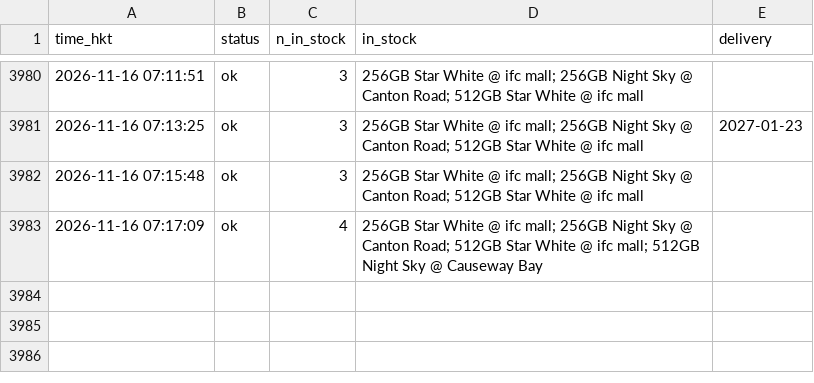
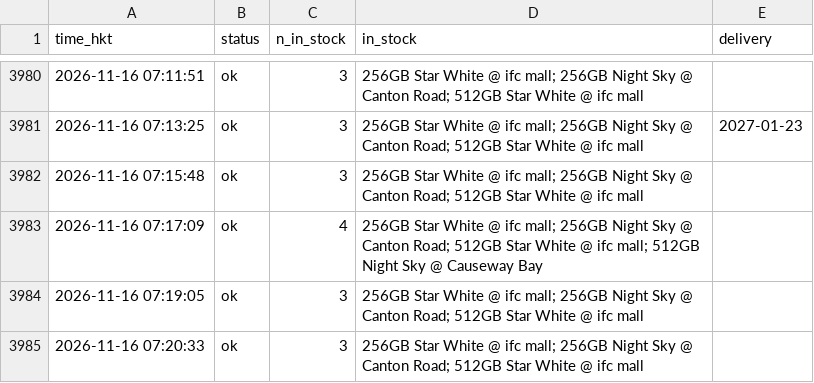
Before and after one commit to ryancwho/duo-watch, a CSV file: polls.csv, drawn as a sheet; only a part is shown, gaps mark what is left out; the diff names each change by its address in the sheet, - before the commit and + after, or states it on an @@ line.

```diff
--- a/polls.csv
+++ b/polls.csv
+row 3984: 2026-11-16 07:19:05 | ok | 3 | 256GB Star White @ ifc mall; 256GB Night Sky @ Canton Road; 512GB Star White @ ifc mall
+row 3985: 2026-11-16 07:20:33 | ok | 3 | 256GB Star White @ ifc mall; 256GB Night Sky @ Canton Road; 512GB Star White @ ifc mall
```
Also changed, not shown: events.csv, 2 other files.
